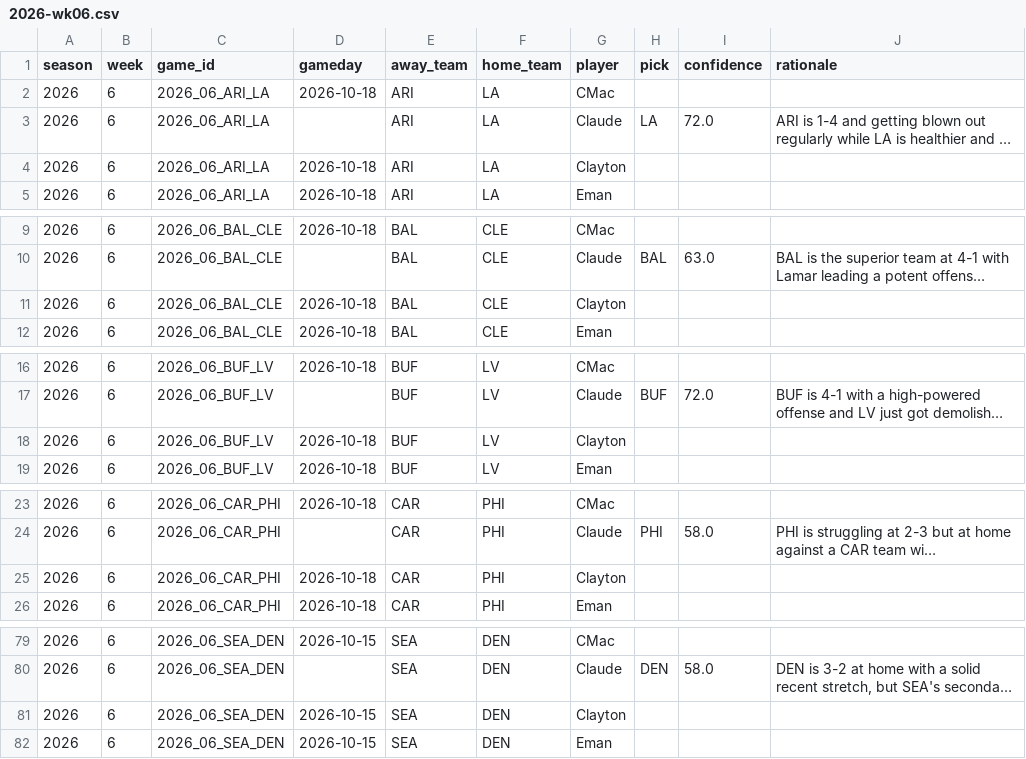
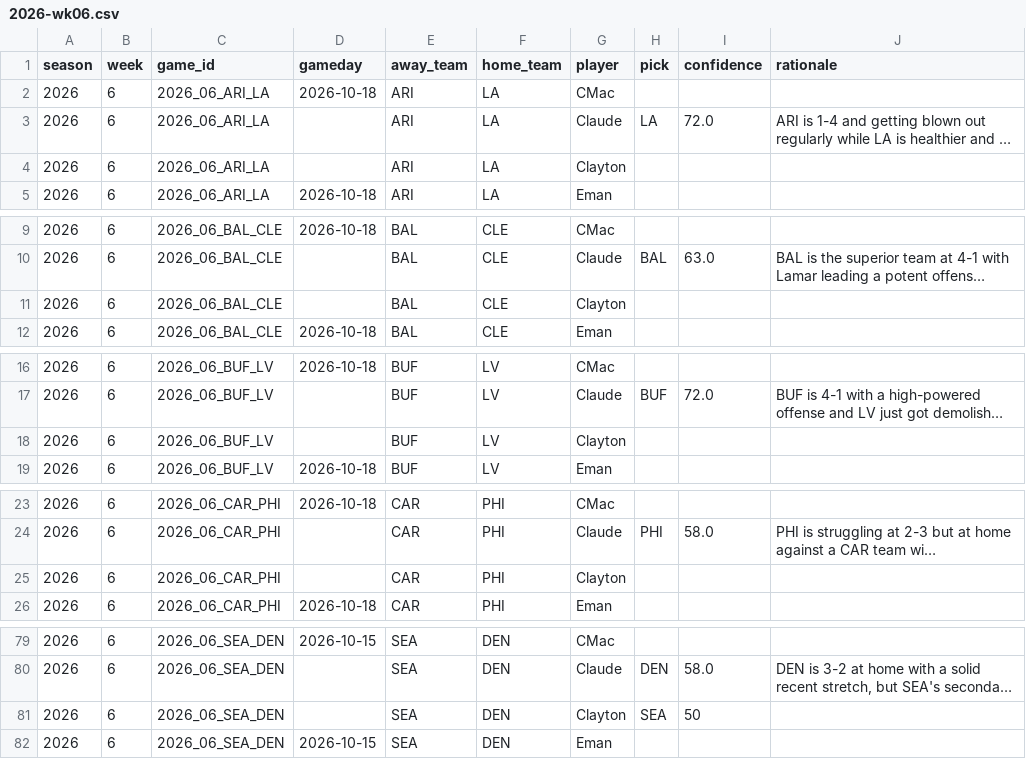
Before and after one commit to JimmyMick/nfl-pickem, a CSV file: predictions/picks/2026-wk06.csv, drawn as a sheet; only a part is shown, gaps mark what is left out; long unchanged cells end in …; the diff covers the shown part only; the diff names each change by its address in the sheet, - before the commit and + after, or states it on an @@ line.

Commit message:
picks: Clayton 2026 wk06

```diff
--- a/predictions/picks/2026-wk06.csv
+++ b/predictions/picks/2026-wk06.csv
-D4 (gameday): 2026-10-18
+D4 (gameday): (empty)
-D11 (gameday): 2026-10-18
+D11 (gameday): (empty)
-D18 (gameday): 2026-10-18
+D18 (gameday): (empty)
-D25 (gameday): 2026-10-18
+D25 (gameday): (empty)
-D81 (gameday): 2026-10-15
+D81 (gameday): (empty)
-H81 (pick): (empty)
+H81 (pick): SEA
-I81 (confidence): (empty)
+I81 (confidence): 50
```
Also changed, not shown: 9 edited cells elsewhere in this file.
